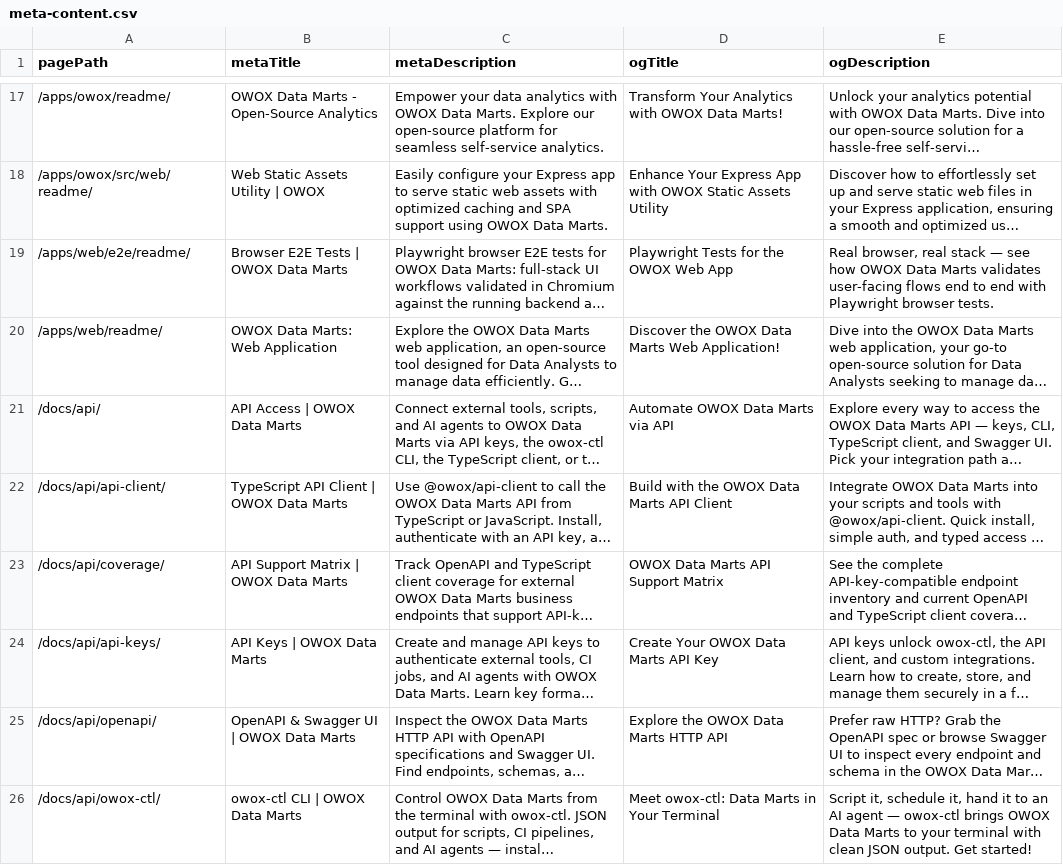
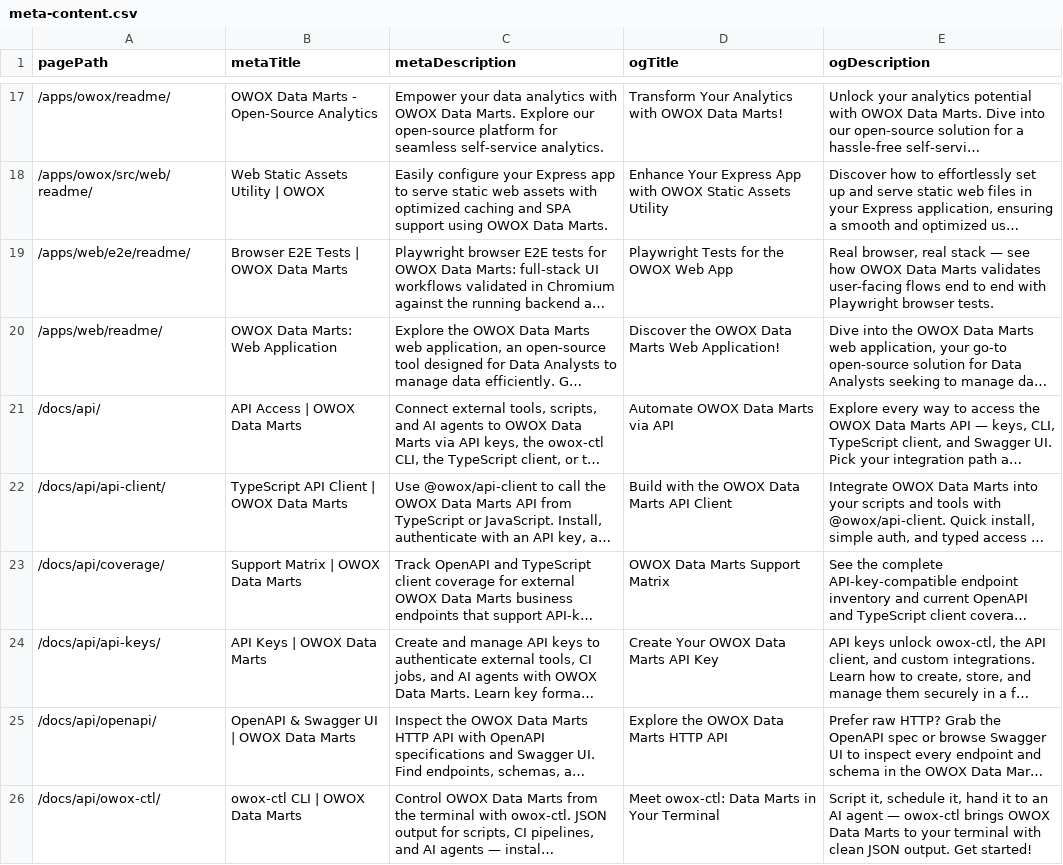
Before and after one commit to OWOX/owox-data-marts, a CSV file: apps/docs/data/meta-content.csv, drawn as a sheet; only a part is shown, gaps mark what is left out; long unchanged cells end in …; the diff names each change by its address in the sheet, - before the commit and + after, or states it on an @@ line.

Commit message:
docs(api): link Support Matrix coverage

```diff
--- a/apps/docs/data/meta-content.csv
+++ b/apps/docs/data/meta-content.csv
-B23 (metaTitle): API Support Matrix | OWOX Data Marts
+B23 (metaTitle): Support Matrix | OWOX Data Marts
-D23 (ogTitle): OWOX Data Marts API Support Matrix
+D23 (ogTitle): OWOX Data Marts Support Matrix
```
Also changed, not shown: 3 other files.
